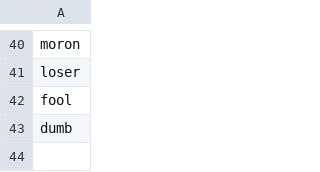
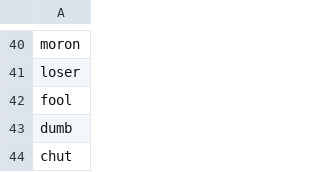
Before and after one commit to Vanshhh001/Toxicity-Detection-System, a CSV file: data/abuse_words.csv, drawn as a sheet; only a part is shown, gaps mark what is left out.

Commit message:
dataset changed

```diff
--- a/data/abuse_words.csv
+++ b/data/abuse_words.csv
@@ -43 +43,2 @@ fool
 dumb
+chut
```
Also changed, not shown: 2 other files.
